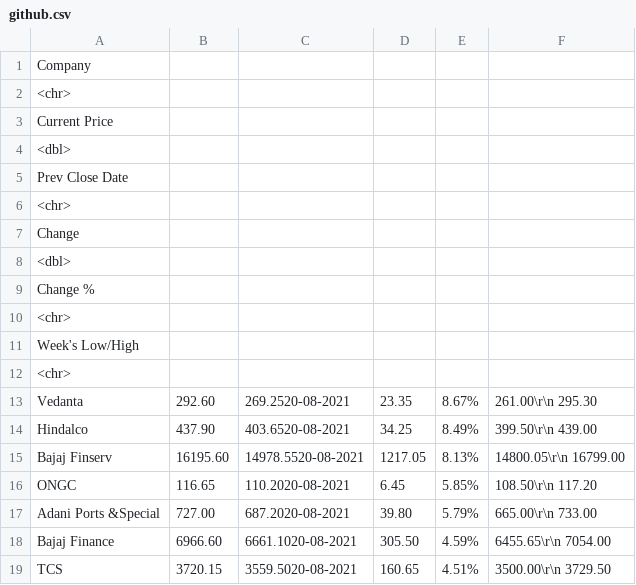
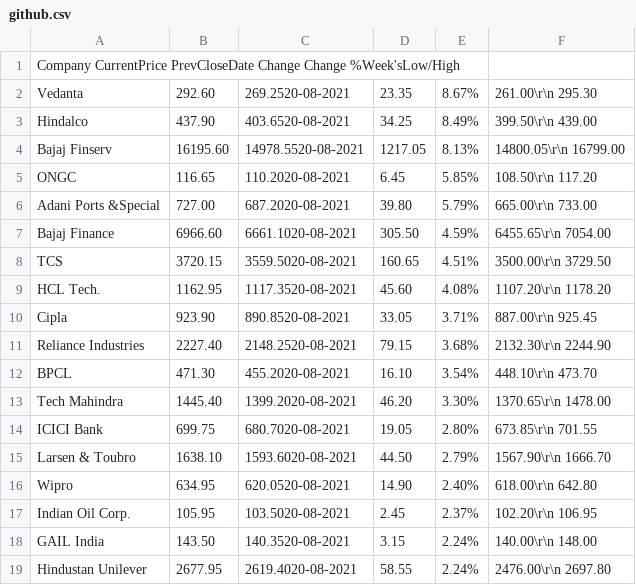
Before and after one commit to sandeepCRZ/DATA-SET-STOCK-GAINERS-, a CSV file: github.csv, drawn as a sheet; only a part is shown; the shorter side is filled out with more unchanged rows.

Commit message:
Update github.csv

```diff
--- a/github.csv
+++ b/github.csv
@@ -1,13 +1,2 @@
-Company
-<chr>
-Current Price
-<dbl>
-Prev Close Date
-<chr>
-Change
-<dbl>
-Change %
-<chr>
-Week's Low/High
-<chr>
+Company CurrentPrice PrevCloseDate Change Change %Week'sLow/High
 Vedanta	292.60	269.2520-08-2021	23.35	8.67%	261.00\r\n 295.30
```
